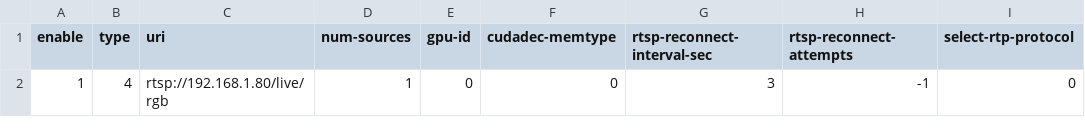
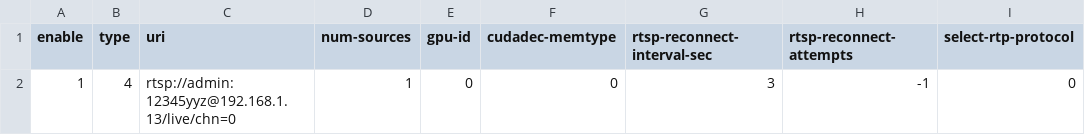
Before and after one commit to karmueo/deepstream-app-custom, a CSV file: src/deepstream-app/configs/yml/debug_sources.csv, drawn as a sheet; only a part is shown; the diff names each change by its address in the sheet, - before the commit and + after, or states it on an @@ line.

```diff
--- a/src/deepstream-app/configs/yml/debug_sources.csv
+++ b/src/deepstream-app/configs/yml/debug_sources.csv
-C2 (uri): rtsp://192.168.1.80/live/rgb
+C2 (uri): rtsp://admin:12345yyz@192.168.1.13/live/chn=0
```
Also changed, not shown: src/deepstream-app/configs/yml/sources.csv, 1 other file.
